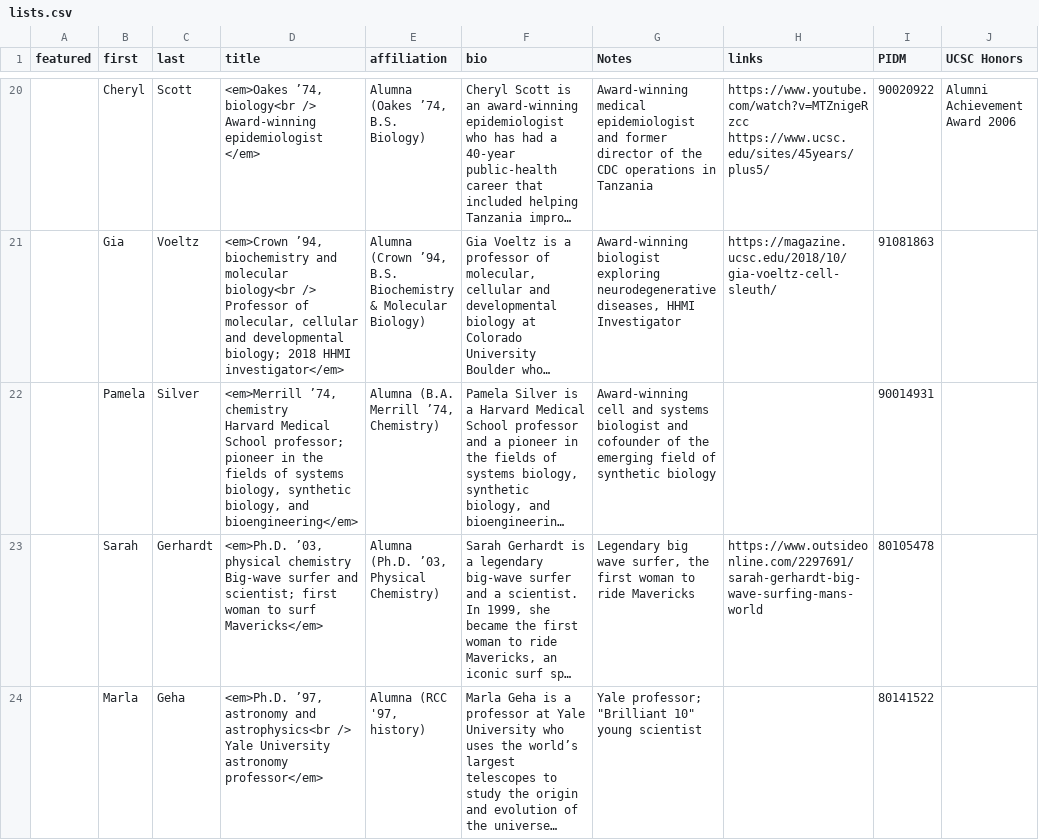
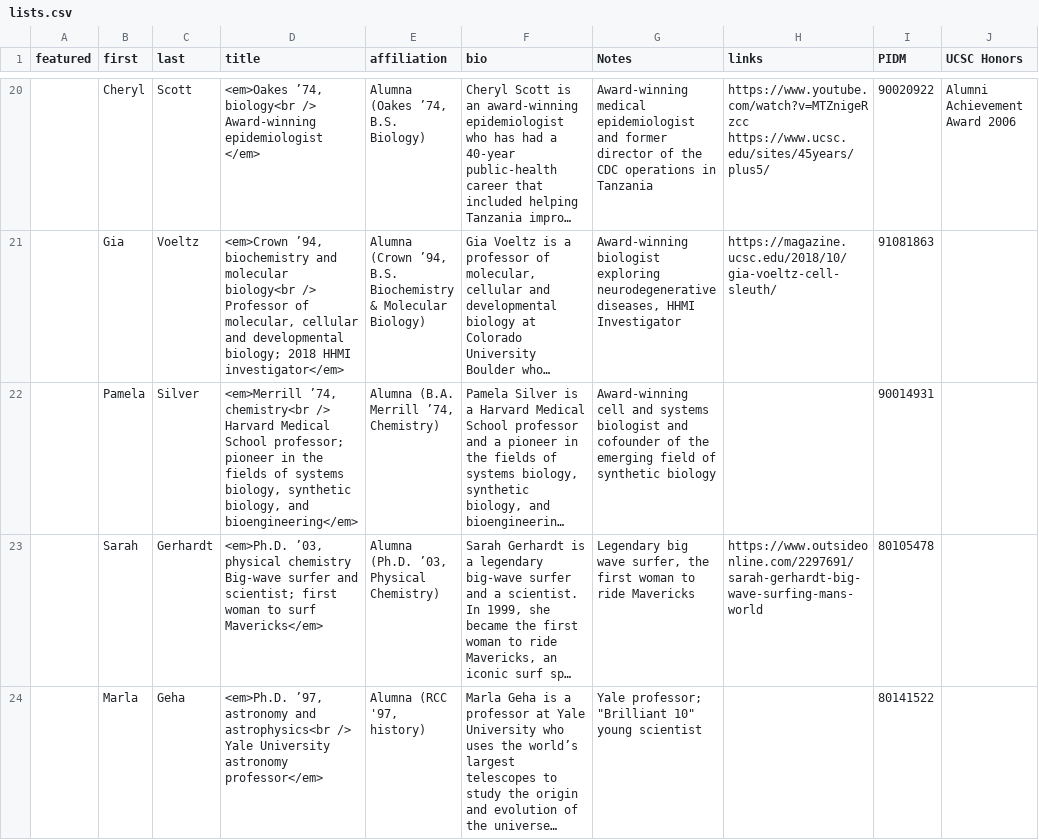
Before and after one commit to luckyluke007/site-ucsc-notable-women, a CSV file: source/_data/lists.csv, drawn as a sheet; only a part is shown, gaps mark what is left out; long unchanged cells end in …; ↵ is a line break in a cell; the diff names each change by its address in the sheet, - before the commit and + after, or states it on an @@ line.

Commit message:
Edited: Silver

```diff
--- a/source/_data/lists.csv
+++ b/source/_data/lists.csv
-D22 (title): <em>Merrill ’74, chemistry ↵ Harvard Medical…
+D22 (title): <em>Merrill ’74, chemistry<br /> ↵ Harvard Medical…
```
